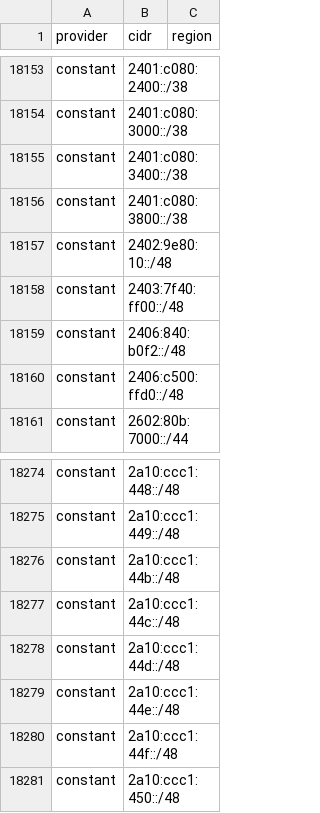
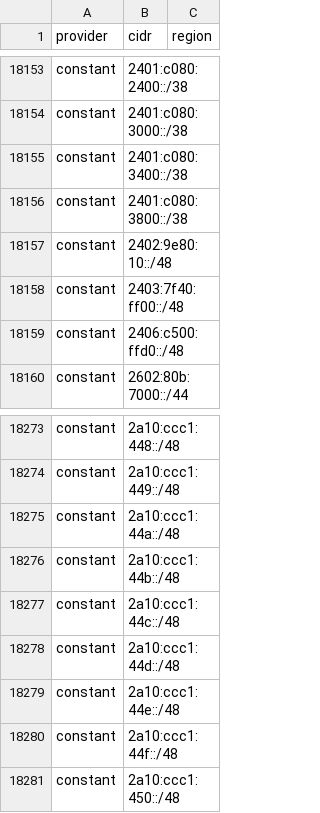
Before and after one commit to prettyleaf/cdn, a CSV file: all/all.csv, drawn as a sheet; only a part is shown, gaps mark what is left out; removed rows and columns are numbered as before the commit, all else as after; the diff names each change by its address in the sheet, - before the commit and + after, or states it on an @@ line.

```diff
--- a/all/all.csv
+++ b/all/all.csv
-row 18159: constant | 2406:840:b0f2::/48
+row 18275: constant | 2a10:ccc1:44a::/48
```
Also changed, not shown: 2 other files.
